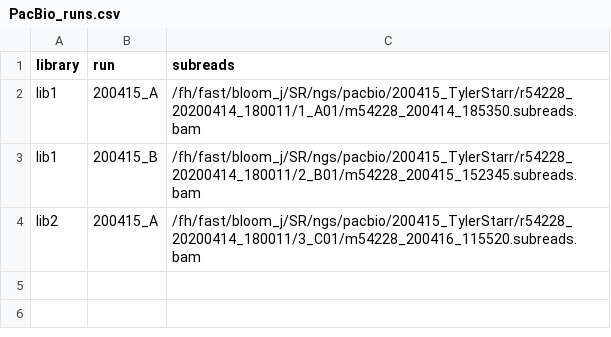
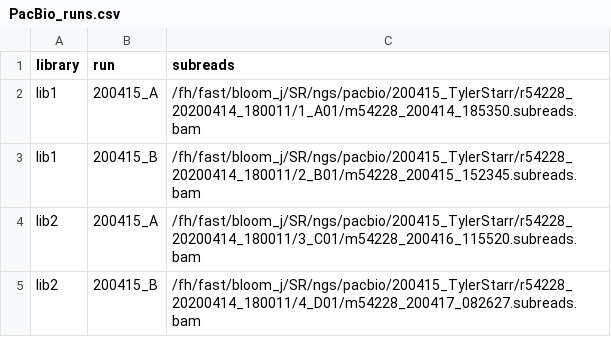
Before and after one commit to jbloomlab/SARS-CoV-2-RBD_DMS, a CSV file: data/PacBio_runs.csv, drawn as a sheet; the diff names each change by its address in the sheet, - before the commit and + after, or states it on an @@ line.

Commit message:
Add pointer to last of the four PacBio reads

```diff
--- a/data/PacBio_runs.csv
+++ b/data/PacBio_runs.csv
+row 5: lib2 | 200415_B | /fh/fast/bloom_j/SR/ngs/pacbio/200415_TylerStarr/r54228_20200414_180011/4_D01/m54228_200417_082627.subreads.bam
```
